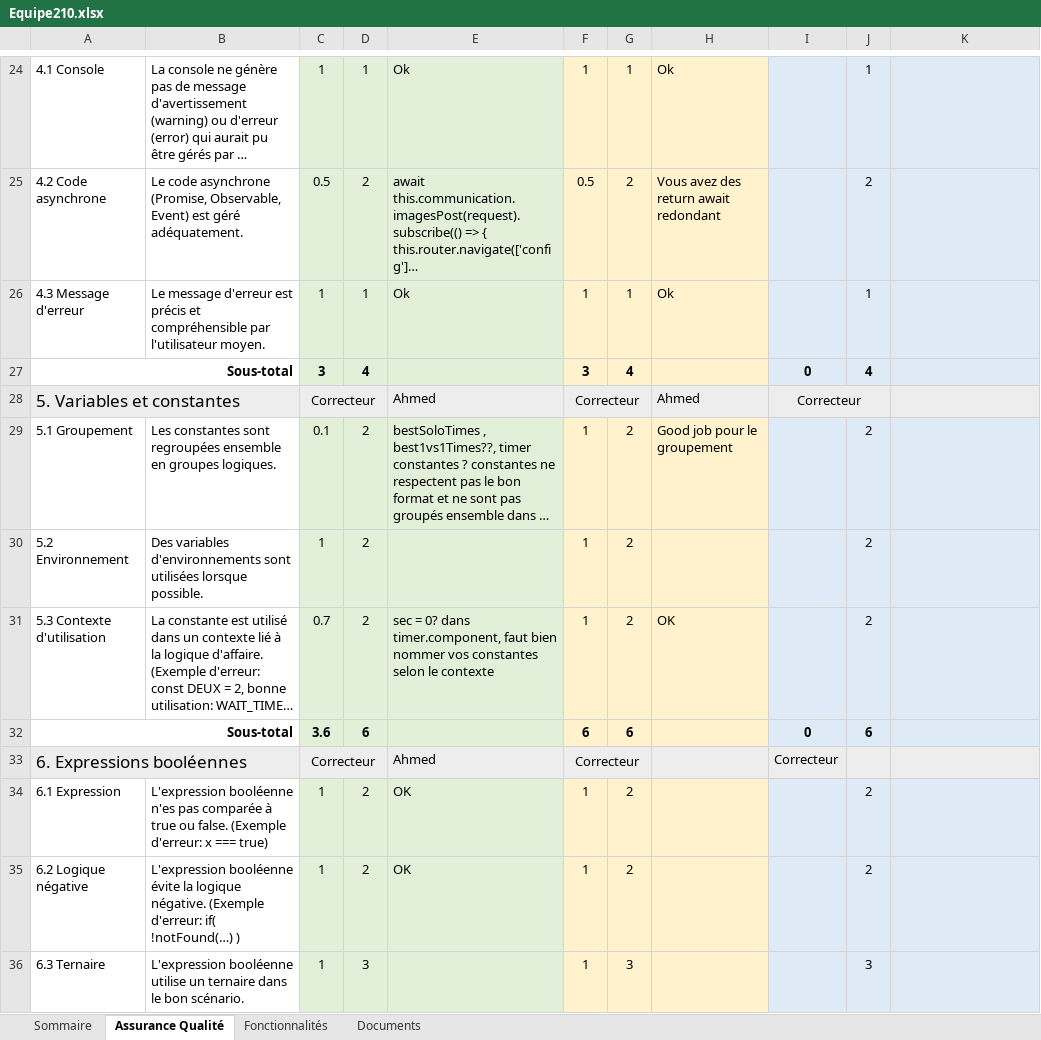
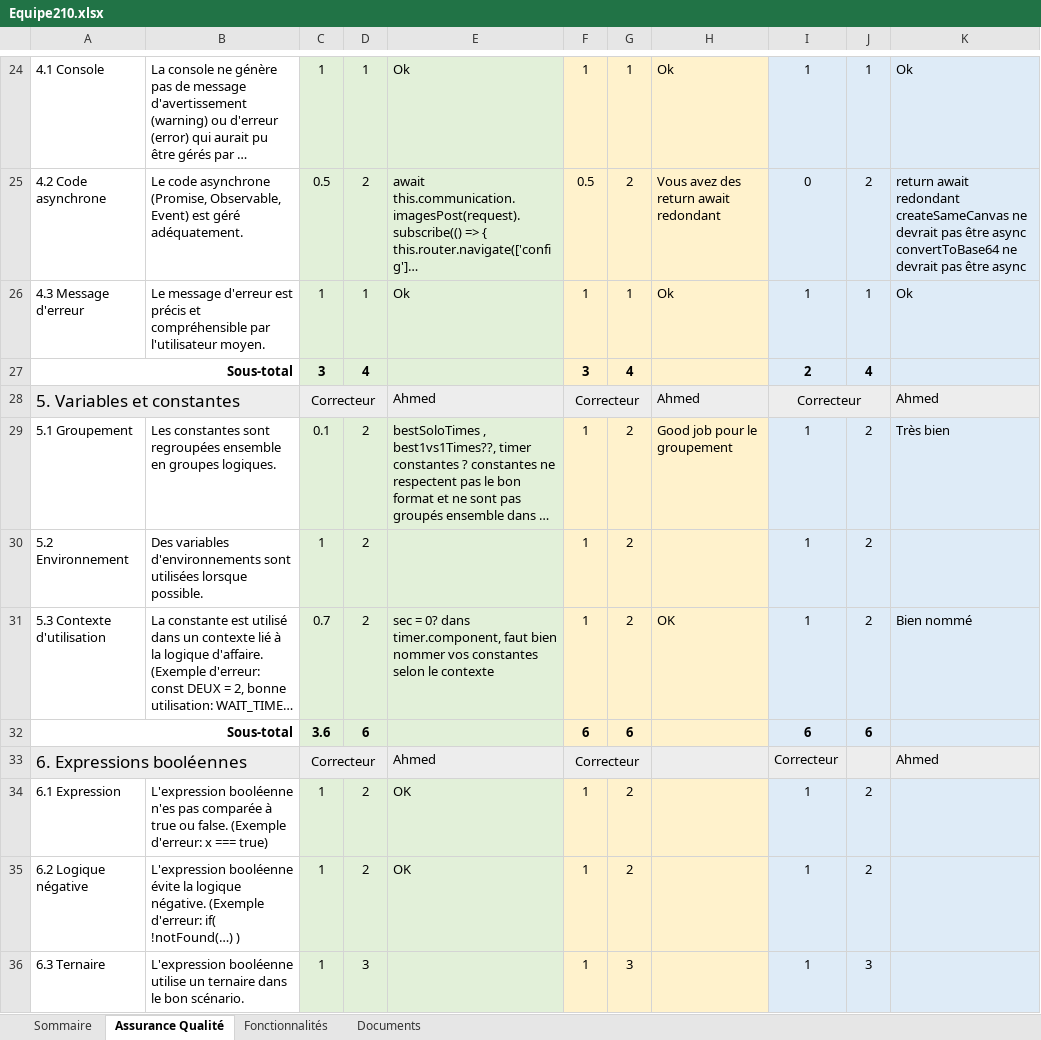
Before and after one commit to Benjamin-Dancause/LOG2990-Project, an Excel workbook: Equipe210.xlsx, sheet Assurance Qualité, drawn as a sheet; only a part is shown, gaps mark what is left out; long unchanged cells end in …; values as stored, in another font and other column widths than the file's, no borders; ↵ is a line break in a cell; the diff covers the shown part only; the diff names each change by its address in the sheet, - before the commit and + after, or states it on an @@ line.

```diff
--- a/Equipe210.xlsx (sheet Assurance Qualité)
+++ b/Equipe210.xlsx (sheet Assurance Qualité)
-I24: (empty)
+I24: 1
-K24: (empty)
+K24: Ok
-I25: (empty)
+I25: 0
-K25: (empty)
+K25: return await redondant ↵ createSameCanvas ne devrait pas être async ↵ convertToBase64 ne devrait pas être async
-I26: (empty)
+I26: 1
-K26: (empty)
+K26: Ok
-I27: 0
+I27: 2
-K28: (empty)
+K28: Ahmed
-I29:I31: (empty)
+I29:I31: 1
-K29: (empty)
+K29: Très bien
-K31: (empty)
+K31: Bien nommé
-I32: 0
+I32: 6
-K33: (empty)
+K33: Ahmed
-I34:I36: (empty)
+I34:I36: 1
```
Also changed, not shown: 68 edited cells elsewhere in this sheet, sheet Fonctionnalités, sheet Documents, sheet Sommaire.
